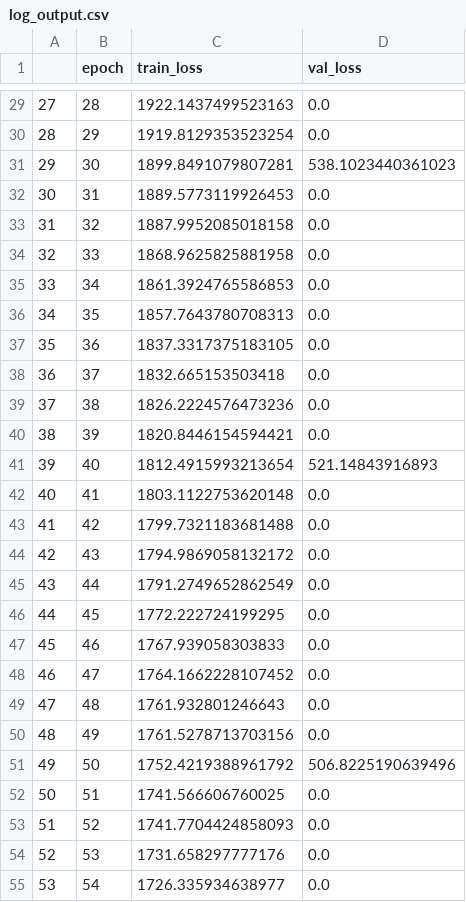
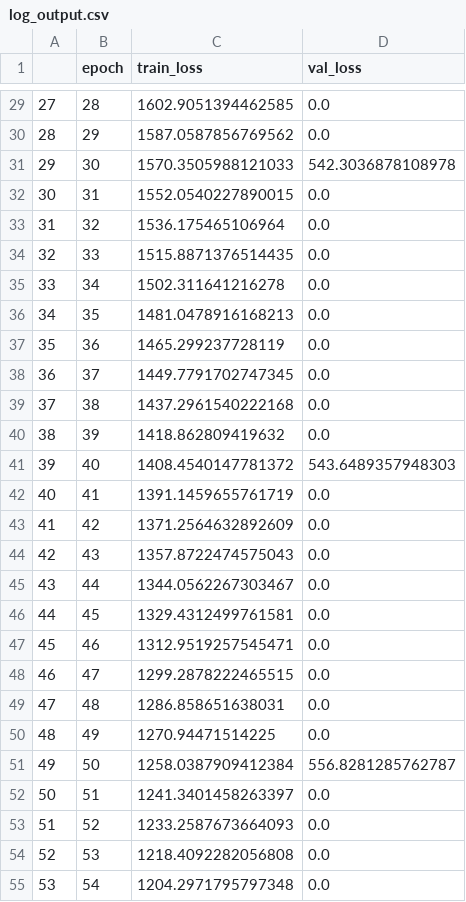
Before and after one commit to kentaroy47/efficientdet.pytorch, a CSV file: log_output.csv, drawn as a sheet; only a part is shown, gaps mark what is left out; the diff covers the shown part only.

```diff
--- a/log_output.csv
+++ b/log_output.csv
@@ -29,27 +29,27 @@
-27,28,1922.1437499523163,0.0
-28,29,1919.8129353523254,0.0
-29,30,1899.8491079807281,538.1023440361023
-30,31,1889.5773119926453,0.0
-31,32,1887.9952085018158,0.0
-32,33,1868.9625825881958,0.0
-33,34,1861.3924765586853,0.0
-34,35,1857.7643780708313,0.0
-35,36,1837.3317375183105,0.0
-36,37,1832.665153503418,0.0
-37,38,1826.2224576473236,0.0
-38,39,1820.8446154594421,0.0
-39,40,1812.4915993213654,521.14843916893
-40,41,1803.1122753620148,0.0
-41,42,1799.7321183681488,0.0
-42,43,1794.9869058132172,0.0
-43,44,1791.2749652862549,0.0
-44,45,1772.222724199295,0.0
-45,46,1767.939058303833,0.0
-46,47,1764.1662228107452,0.0
-47,48,1761.932801246643,0.0
-48,49,1761.5278713703156,0.0
-49,50,1752.4219388961792,506.8225190639496
-50,51,1741.566606760025,0.0
-51,52,1741.7704424858093,0.0
-52,53,1731.658297777176,0.0
-53,54,1726.335934638977,0.0
+27,28,1602.9051394462585,0.0
+28,29,1587.0587856769562,0.0
+29,30,1570.3505988121033,542.3036878108978
+30,31,1552.0540227890015,0.0
+31,32,1536.175465106964,0.0
+32,33,1515.8871376514435,0.0
+33,34,1502.311641216278,0.0
+34,35,1481.0478916168213,0.0
+35,36,1465.299237728119,0.0
+36,37,1449.7791702747345,0.0
+37,38,1437.2961540222168,0.0
+38,39,1418.862809419632,0.0
+39,40,1408.4540147781372,543.6489357948303
+40,41,1391.1459655761719,0.0
+41,42,1371.2564632892609,0.0
+42,43,1357.8722474575043,0.0
+43,44,1344.0562267303467,0.0
+44,45,1329.4312499761581,0.0
+45,46,1312.9519257545471,0.0
+46,47,1299.2878222465515,0.0
+47,48,1286.858651638031,0.0
+48,49,1270.94471514225,0.0
+49,50,1258.0387909412384,556.8281285762787
+50,51,1241.3401458263397,0.0
+51,52,1233.2587673664093,0.0
+52,53,1218.4092282056808,0.0
+53,54,1204.2971795797348,0.0
```
Also changed, not shown: 2 added rows and 72 edited cells elsewhere in this file, 7 other files.
